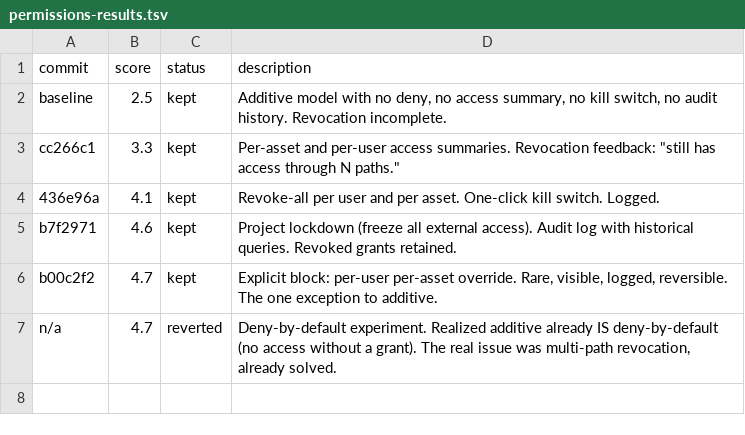
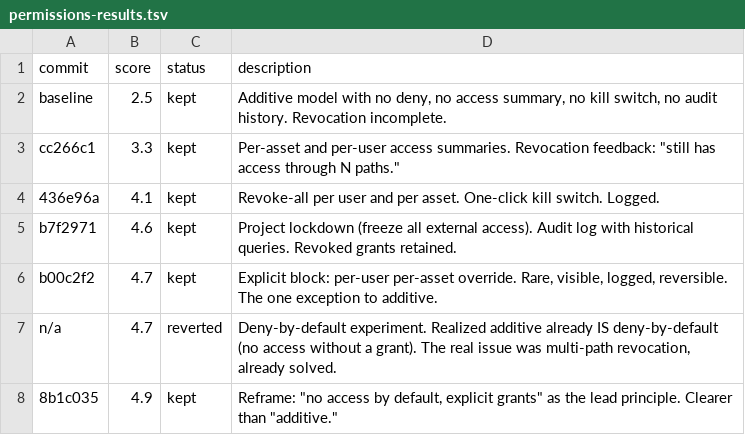
Before and after one commit to ivvvvvvvvvaaaan/Upside-Down, a TSV file: permissions-results.tsv, drawn as a sheet; the diff names each change by its address in the sheet, - before the commit and + after, or states it on an @@ line.

Commit message:
experiment 6: reframe principle -- no access by default, explicit grants, additive with block override

```diff
--- a/permissions-results.tsv
+++ b/permissions-results.tsv
+row 8: 8b1c035 | 4.9 | kept | Reframe: "no access by default, explicit grants" as the lead principle. Clearer than "additive."
```
Also changed, not shown: 1 other file.
